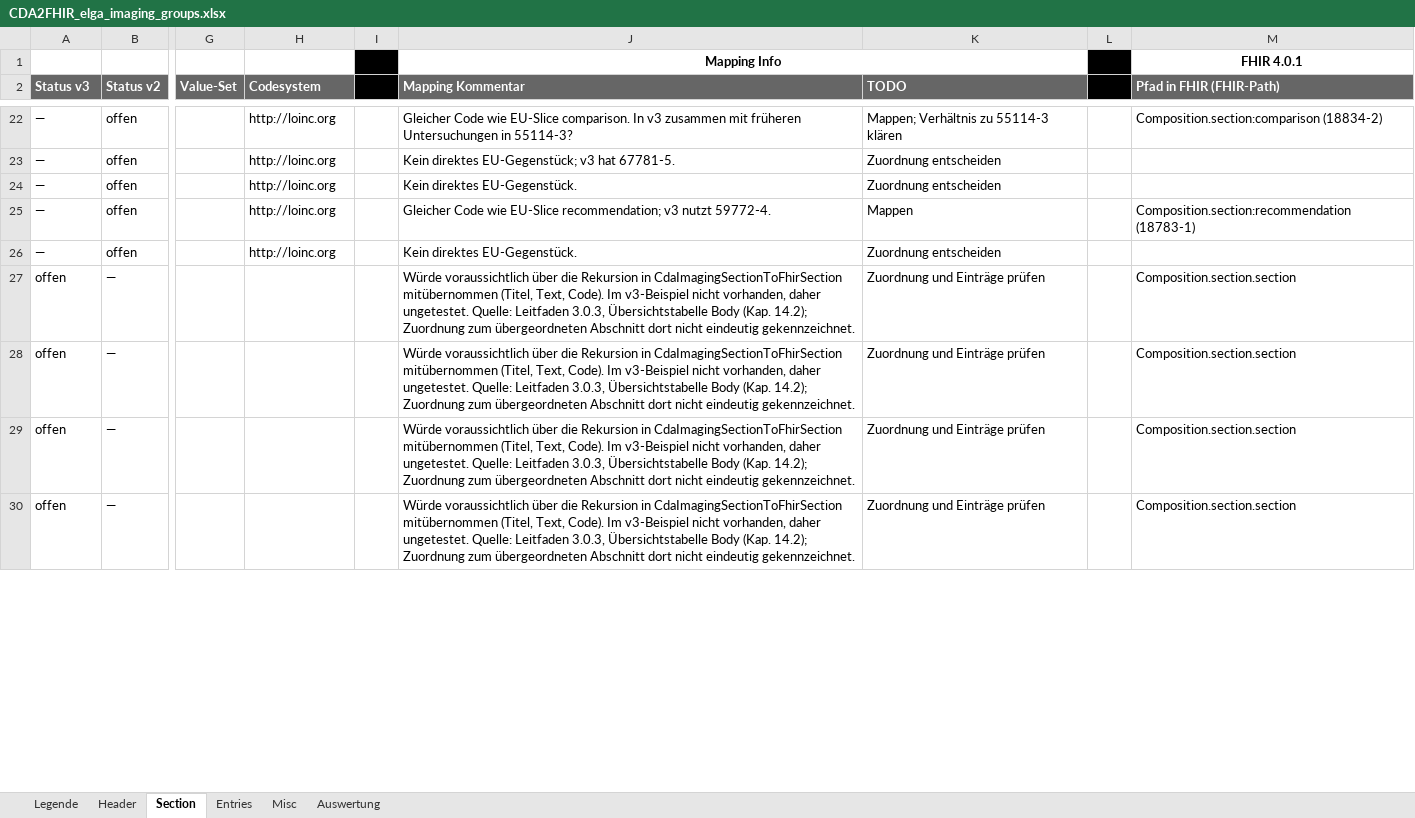
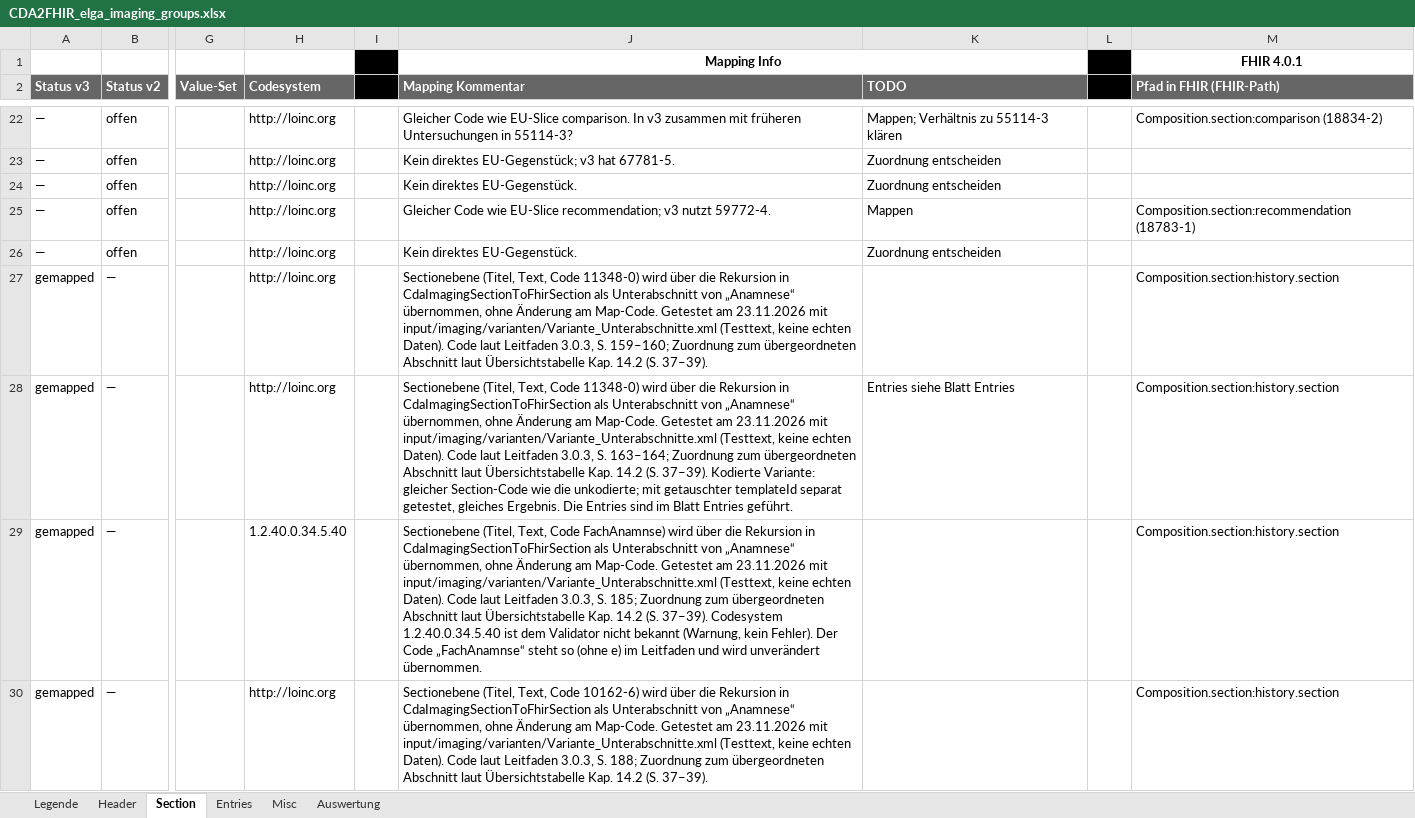
Before and after one commit to ChristineFHWN/CDA2FHIR, an Excel workbook: python-maps/documentation/imaging/CDA2FHIR_elga_imaging_groups.xlsx, sheet Section, drawn as a sheet; only a part is shown, gaps mark what is left out; values as stored, in another font and other column widths than the file's, no borders; conditional formats not drawn; the diff covers the shown part only; the diff names each change by its address in the sheet, - before the commit and + after, or states it on an @@ line.

Commit message:
Imaging: Unterabschnitte mit Testvariante geprüft, Matrix aktualisiert

```diff
--- a/python-maps/documentation/imaging/CDA2FHIR_elga_imaging_groups.xlsx (sheet Section)
+++ b/python-maps/documentation/imaging/CDA2FHIR_elga_imaging_groups.xlsx (sheet Section)
-A27:A30 (Status v3): offen
+A27:A30 (Status v3): gemapped
-H27:H28 (Codesystem): (empty)
+H27:H28 (Codesystem): http://loinc.org
-J27 (Mapping Kommentar): Würde voraussichtlich über die Rekursion in CdaImagingSectionToFhirSection mitübernommen (Titel, Text, Code). Im v3-Beispiel nicht vorhanden, daher ungetestet. Quelle: Leitfaden 3.0.3, Übersichtstabelle Body (Kap. 14.2); Zuordnung zum übergeordneten Abschnitt dort nicht eindeutig gekennzeichnet.
+J27 (Mapping Kommentar): Sectionebene (Titel, Text, Code 11348-0) wird über die Rekursion in CdaImagingSectionToFhirSection als Unterabschnitt von „Anamnese“ übernommen, ohne Änderung am Map-Code. Getestet am 23.11.2026 mit input/imaging/varianten/Variante_Unterabschnitte.xml (Testtext, keine echten Daten). Code laut Leitfaden 3.0.3, S. 159–160; Zuordnung zum übergeordneten Abschnitt laut Übersichtstabelle Kap. 14.2 (S. 37–39).
-K27 (TODO): Zuordnung und Einträge prüfen
+K27 (TODO): (empty)
-M27:M30 (Pfad in FHIR (FHIR-Path)): Composition.section.section
+M27:M30 (Pfad in FHIR (FHIR-Path)): Composition.section:history.section
-J28 (Mapping Kommentar): Würde voraussichtlich über die Rekursion in CdaImagingSectionToFhirSection mitübernommen (Titel, Text, Code). Im v3-Beispiel nicht vorhanden, daher ungetestet. Quelle: Leitfaden 3.0.3, Übersichtstabelle Body (Kap. 14.2); Zuordnung zum übergeordneten Abschnitt dort nicht eindeutig gekennzeichnet.
+J28 (Mapping Kommentar): Sectionebene (Titel, Text, Code 11348-0) wird über die Rekursion in CdaImagingSectionToFhirSection als Unterabschnitt von „Anamnese“ übernommen, ohne Änderung am Map-Code. Getestet am 23.11.2026 mit input/imaging/varianten/Variante_Unterabschnitte.xml (Testtext, keine echten Daten). Code laut Leitfaden 3.0.3, S. 163–164; Zuordnung zum übergeordneten Abschnitt laut Übersichtstabelle Kap. 14.2 (S. 37–39). Kodierte Variante: gleicher Section-Code wie die unkodierte; mit getauschter templateId separat getestet, gleiches Ergebnis. Die Entries sind im Blatt Entries geführt.
-K28 (TODO): Zuordnung und Einträge prüfen
+K28 (TODO): Entries siehe Blatt Entries
-H29 (Codesystem): (empty)
+H29 (Codesystem): 1.2.40.0.34.5.40
-J29 (Mapping Kommentar): Würde voraussichtlich über die Rekursion in CdaImagingSectionToFhirSection mitübernommen (Titel, Text, Code). Im v3-Beispiel nicht vorhanden, daher ungetestet. Quelle: Leitfaden 3.0.3, Übersichtstabelle Body (Kap. 14.2); Zuordnung zum übergeordneten Abschnitt dort nicht eindeutig gekennzeichnet.
+J29 (Mapping Kommentar): Sectionebene (Titel, Text, Code FachAnamnse) wird über die Rekursion in CdaImagingSectionToFhirSection als Unterabschnitt von „Anamnese“ übernommen, ohne Änderung am Map-Code. Getestet am 23.11.2026 mit input/imaging/varianten/Variante_Unterabschnitte.xml (Testtext, keine echten Daten). Code laut Leitfaden 3.0.3, S. 185; Zuordnung zum übergeordneten Abschnitt laut Übersichtstabelle Kap. 14.2 (S. 37–39). Codesystem 1.2.40.0.34.5.40 ist dem Validator nicht bekannt (Warnung, kein Fehler). Der Code „FachAnamnse“ steht so (ohne e) im Leitfaden und wird unverändert übernommen.
-K29:K30 (TODO): Zuordnung und Einträge prüfen
+K29:K30 (TODO): (empty)
-H30 (Codesystem): (empty)
+H30 (Codesystem): http://loinc.org
-J30 (Mapping Kommentar): Würde voraussichtlich über die Rekursion in CdaImagingSectionToFhirSection mitübernommen (Titel, Text, Code). Im v3-Beispiel nicht vorhanden, daher ungetestet. Quelle: Leitfaden 3.0.3, Übersichtstabelle Body (Kap. 14.2); Zuordnung zum übergeordneten Abschnitt dort nicht eindeutig gekennzeichnet.
+J30 (Mapping Kommentar): Sectionebene (Titel, Text, Code 10162-6) wird über die Rekursion in CdaImagingSectionToFhirSection als Unterabschnitt von „Anamnese“ übernommen, ohne Änderung am Map-Code. Getestet am 23.11.2026 mit input/imaging/varianten/Variante_Unterabschnitte.xml (Testtext, keine echten Daten). Code laut Leitfaden 3.0.3, S. 188; Zuordnung zum übergeordneten Abschnitt laut Übersichtstabelle Kap. 14.2 (S. 37–39).
```
Also changed, not shown: 85 edited cells elsewhere in this sheet, 1 other file.
